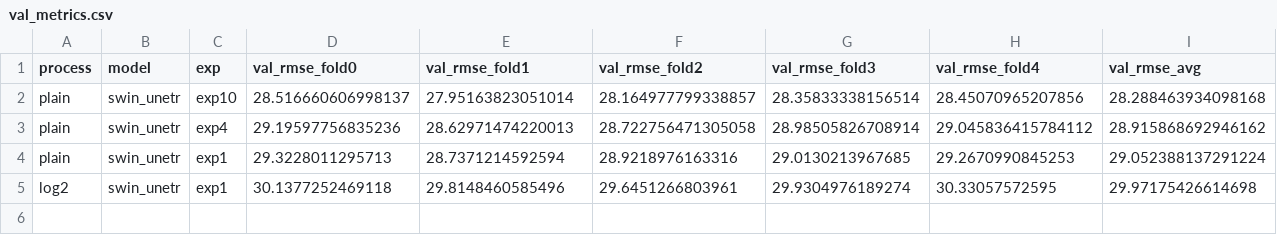
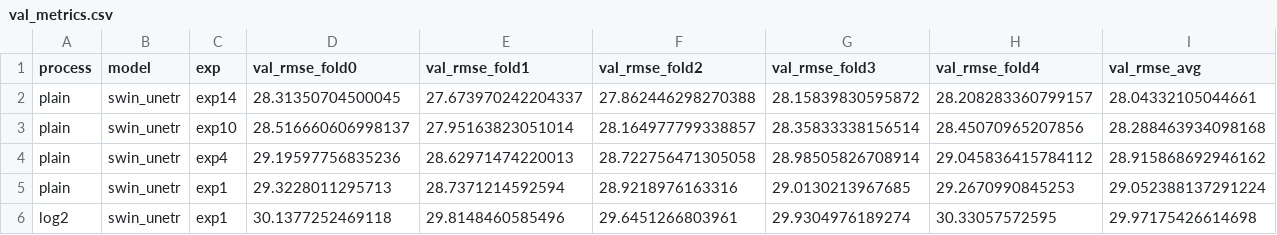
Before and after one commit to quqixun/BioMassters, a CSV file: assets/val_metrics.csv, drawn as a sheet.

Commit message:
update val metrics

```diff
--- a/assets/val_metrics.csv
+++ b/assets/val_metrics.csv
@@ -1,2 +1,3 @@
 process,model,exp,val_rmse_fold0,val_rmse_fold1,val_rmse_fold2,val_rmse_fold3,val_rmse_fold4,val_rmse_avg
+plain,swin_unetr,exp14,28.31350704500045,27.673970242204337,27.862446298270388,28.15839830595872,28.208283360799157,28.04332105044661
 plain,swin_unetr,exp10,28.516660606998137,27.95163823051014,28.164977799338857,28.35833338156514,28.45070965207856,28.288463934098168
```
